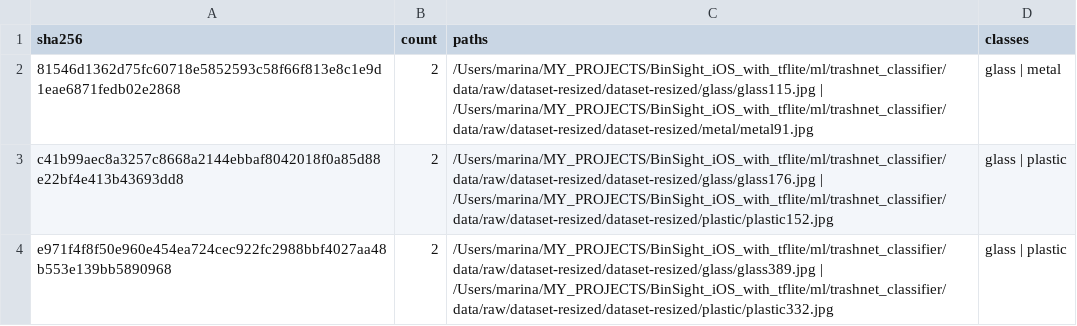
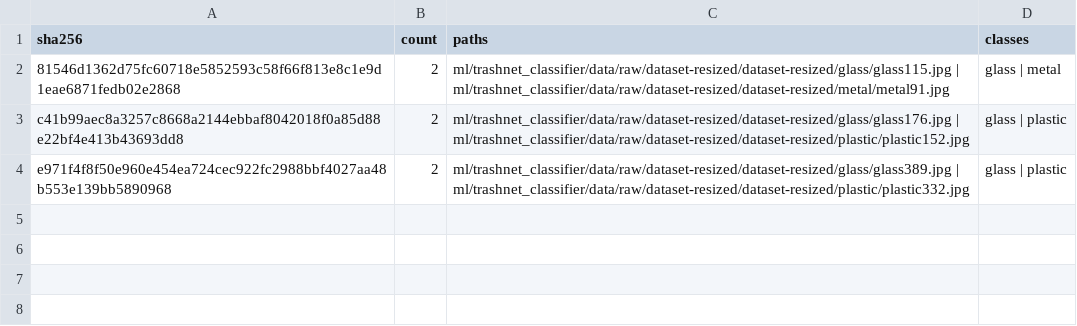
Before and after one commit to maricinnamon/BinSight, a CSV file: ml/experiments/trashnet_tensorflow_baseline/reports/duplicate_images.csv, drawn as a sheet.

```diff
--- a/ml/experiments/trashnet_tensorflow_baseline/reports/duplicate_images.csv
+++ b/ml/experiments/trashnet_tensorflow_baseline/reports/duplicate_images.csv
@@ -1,4 +1,4 @@
 sha256,count,paths,classes
-81546d1362d75fc60718e5852593c58f66f813e8c1e9d1eae6871fedb02e2868,2,/Users/marina/MY_PROJECTS/BinSight_iOS_with_tflite/ml/trashnet_classifier/data/raw/dataset-resized/dataset-resized/glass/glass115.jpg | /Users/marina/MY_PROJECTS/BinSight_iOS_with_tflite/ml/trashnet_classifier/data/raw/dataset-resized/dataset-resized/metal/metal91.jpg,glass | metal
-c41b99aec8a3257c8668a2144ebbaf8042018f0a85d88e22bf4e413b43693dd8,2,/Users/marina/MY_PROJECTS/BinSight_iOS_with_tflite/ml/trashnet_classifier/data/raw/dataset-resized/dataset-resized/glass/glass176.jpg | /Users/marina/MY_PROJECTS/BinSight_iOS_with_tflite/ml/trashnet_classifier/data/raw/dataset-resized/dataset-resized/plastic/plastic152.jpg,glass | plastic
-e971f4f8f50e960e454ea724cec922fc2988bbf4027aa48b553e139bb5890968,2,/Users/marina/MY_PROJECTS/BinSight_iOS_with_tflite/ml/trashnet_classifier/data/raw/dataset-resized/dataset-resized/glass/glass389.jpg | /Users/marina/MY_PROJECTS/BinSight_iOS_with_tflite/ml/trashnet_classifier/data/raw/dataset-resized/dataset-resized/plastic/plastic332.jpg,glass | plastic
+81546d1362d75fc60718e5852593c58f66f813e8c1e9d1eae6871fedb02e2868,2,ml/trashnet_classifier/data/raw/dataset-resized/dataset-resized/glass/glass115.jpg | ml/trashnet_classifier/data/raw/dataset-resized/dataset-resized/metal/metal91.jpg,glass | metal
+c41b99aec8a3257c8668a2144ebbaf8042018f0a85d88e22bf4e413b43693dd8,2,ml/trashnet_classifier/data/raw/dataset-resized/dataset-resized/glass/glass176.jpg | ml/trashnet_classifier/data/raw/dataset-resized/dataset-resized/plastic/plastic152.jpg,glass | plastic
+e971f4f8f50e960e454ea724cec922fc2988bbf4027aa48b553e139bb5890968,2,ml/trashnet_classifier/data/raw/dataset-resized/dataset-resized/glass/glass389.jpg | ml/trashnet_classifier/data/raw/dataset-resized/dataset-resized/plastic/plastic332.jpg,glass | plastic
```
Also changed, not shown: ml/experiments/trashnet_tensorflow_baseline/reports/predictions/misclassified_examples.csv, 28 other files.
